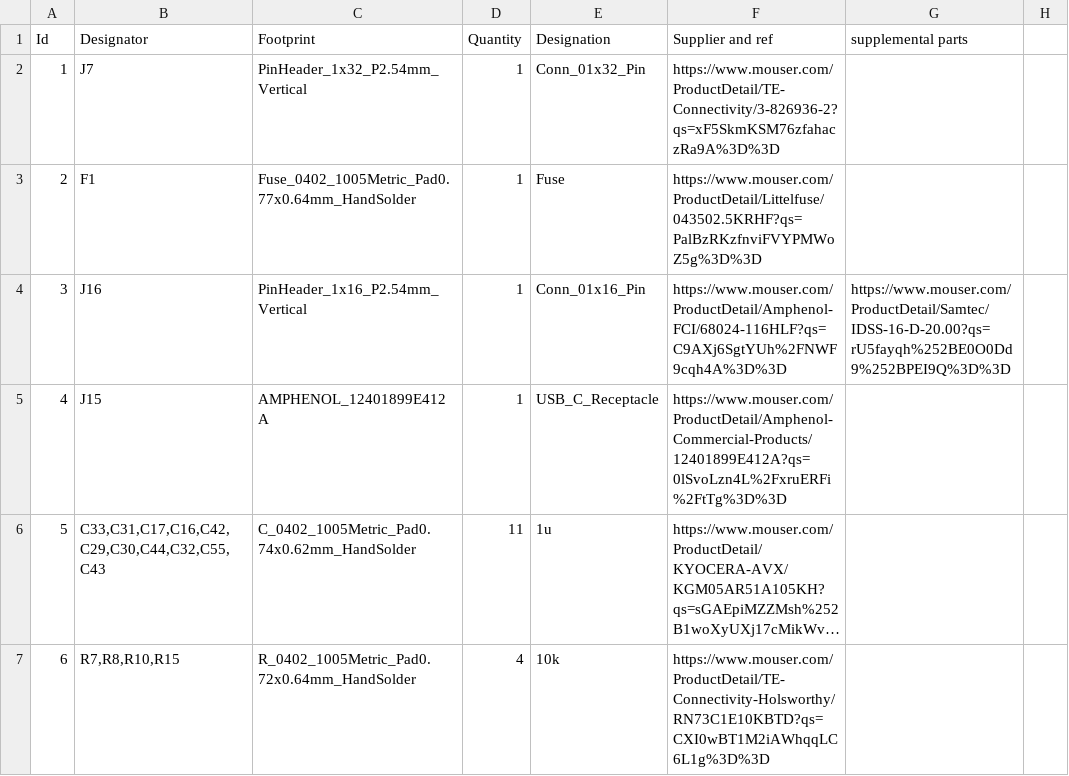
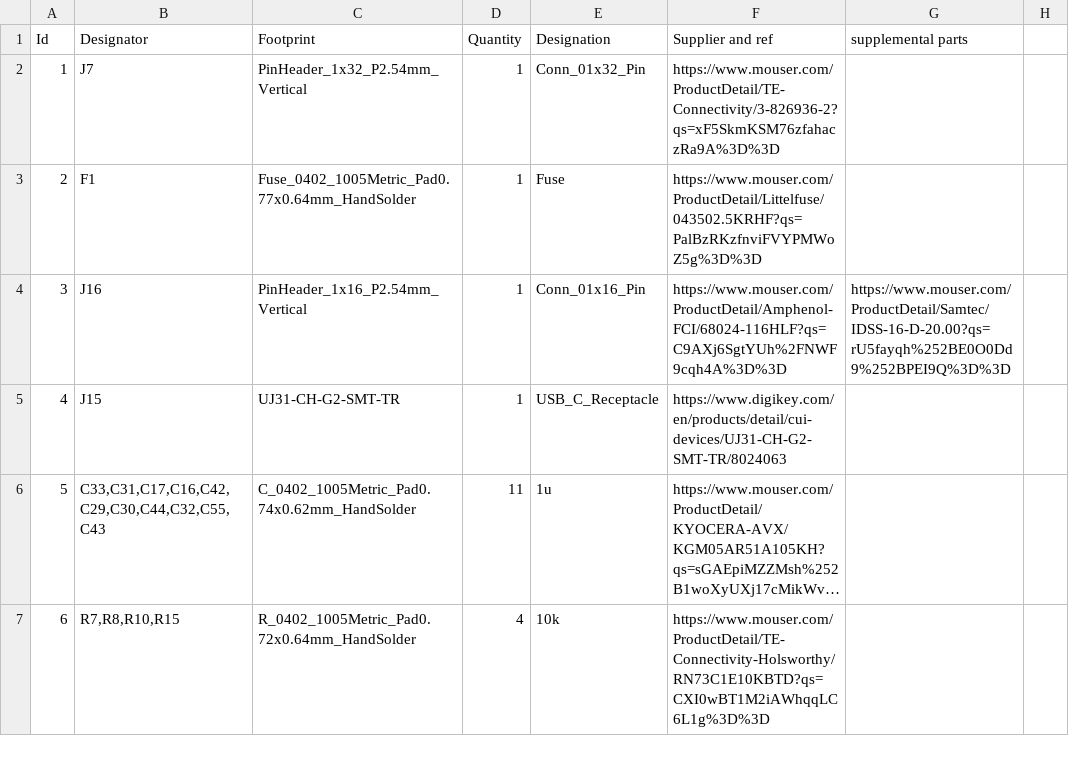
Before and after one commit to JosephFeld/streamoscope, a CSV file: hardware/kicad_design/design_1/bom/streamoscope_bom.csv, drawn as a sheet; only a part is shown; long unchanged cells end in …; the diff names each change by its address in the sheet, - before the commit and + after, or states it on an @@ line.

Commit message:
updated through hole usb c bom

```diff
--- a/hardware/kicad_design/design_1/bom/streamoscope_bom.csv
+++ b/hardware/kicad_design/design_1/bom/streamoscope_bom.csv
-C5 (Footprint): AMPHENOL_12401899E412A
+C5 (Footprint): UJ31-CH-G2-SMT-TR
-F5 (Supplier and ref): https://www.mouser.com/ProductDetail/Amphenol-Commercial-Products/12401899E412A?qs=0lSvoLzn4L%2FxruERFi%2FtTg%3D%3D
+F5 (Supplier and ref): https://www.digikey.com/en/products/detail/cui-devices/UJ31-CH-G2-SMT-TR/8024063
```
